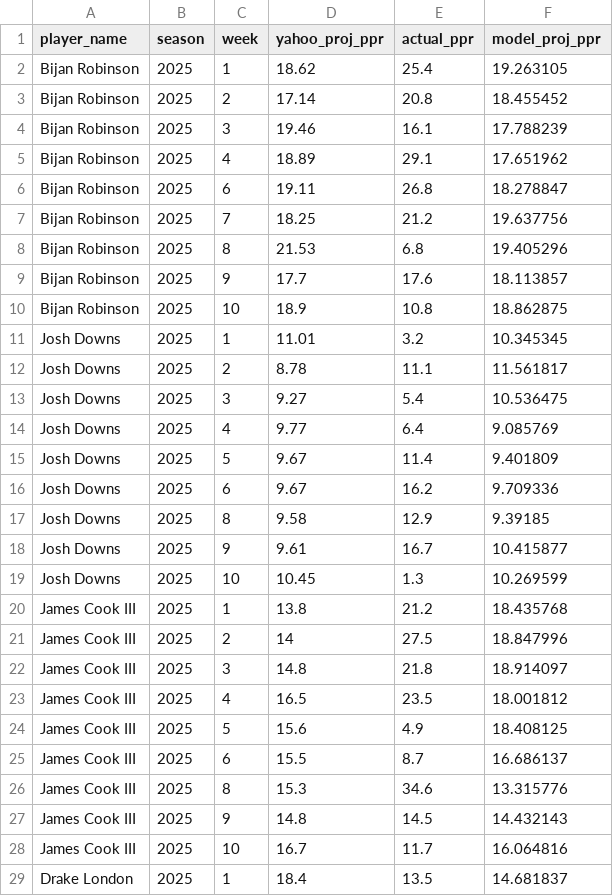
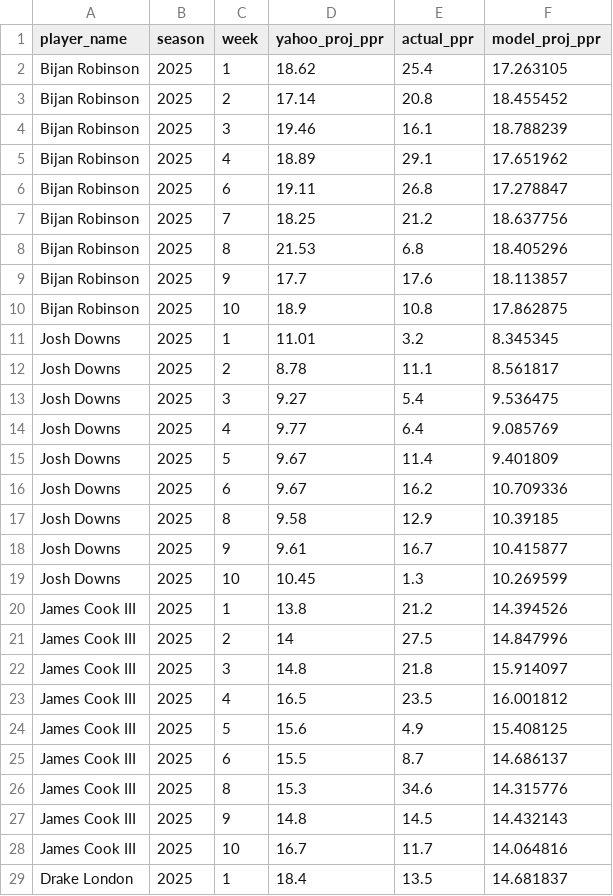
Before and after one commit to twilliams235/fantasy-football-oracle, a CSV file: Yahoo_scores.csv, drawn as a sheet; only a part is shown; the diff covers the shown part only.

```diff
--- a/Yahoo_scores.csv
+++ b/Yahoo_scores.csv
@@ -1,29 +1,29 @@
 player_name,season,week,yahoo_proj_ppr,actual_ppr,model_proj_ppr
-Bijan Robinson,2025,1,18.62,25.4,19.263105
+Bijan Robinson,2025,1,18.62,25.4,17.263105
 Bijan Robinson,2025,2,17.14,20.8,18.455452
-Bijan Robinson,2025,3,19.46,16.1,17.788239
+Bijan Robinson,2025,3,19.46,16.1,18.788239
 Bijan Robinson,2025,4,18.89,29.1,17.651962
-Bijan Robinson,2025,6,19.11,26.8,18.278847
-Bijan Robinson,2025,7,18.25,21.2,19.637756
-Bijan Robinson,2025,8,21.53,6.8,19.405296
+Bijan Robinson,2025,6,19.11,26.8,17.278847
+Bijan Robinson,2025,7,18.25,21.2,18.637756
+Bijan Robinson,2025,8,21.53,6.8,18.405296
 Bijan Robinson,2025,9,17.7,17.6,18.113857
-Bijan Robinson,2025,10,18.9,10.8,18.862875
-Josh Downs,2025,1,11.01,3.2,10.345345
-Josh Downs,2025,2,8.78,11.1,11.561817
-Josh Downs,2025,3,9.27,5.4,10.536475
+Bijan Robinson,2025,10,18.9,10.8,17.862875
+Josh Downs,2025,1,11.01,3.2,8.345345
+Josh Downs,2025,2,8.78,11.1,8.561817
+Josh Downs,2025,3,9.27,5.4,9.536475
 Josh Downs,2025,4,9.77,6.4,9.085769
 Josh Downs,2025,5,9.67,11.4,9.401809
-Josh Downs,2025,6,9.67,16.2,9.709336
-Josh Downs,2025,8,9.58,12.9,9.39185
+Josh Downs,2025,6,9.67,16.2,10.709336
+Josh Downs,2025,8,9.58,12.9,10.39185
 Josh Downs,2025,9,9.61,16.7,10.415877
 Josh Downs,2025,10,10.45,1.3,10.269599
-James Cook III,2025,1,13.8,21.2,18.435768
-James Cook III,2025,2,14,27.5,18.847996
-James Cook III,2025,3,14.8,21.8,18.914097
-James Cook III,2025,4,16.5,23.5,18.001812
-James Cook III,2025,5,15.6,4.9,18.408125
-James Cook III,2025,6,15.5,8.7,16.686137
-James Cook III,2025,8,15.3,34.6,13.315776
+James Cook III,2025,1,13.8,21.2,14.394526
+James Cook III,2025,2,14,27.5,14.847996
+James Cook III,2025,3,14.8,21.8,15.914097
+James Cook III,2025,4,16.5,23.5,16.001812
+James Cook III,2025,5,15.6,4.9,15.408125
+James Cook III,2025,6,15.5,8.7,14.686137
+James Cook III,2025,8,15.3,34.6,14.315776
 James Cook III,2025,9,14.8,14.5,14.432143
-James Cook III,2025,10,16.7,11.7,16.064816
+James Cook III,2025,10,16.7,11.7,14.064816
 Drake London,2025,1,18.4,13.5,14.681837
```
Also changed, not shown: 30 edited cells elsewhere in this file, per_player_mae_yahoo_vs_model.csv, 3 other files.
